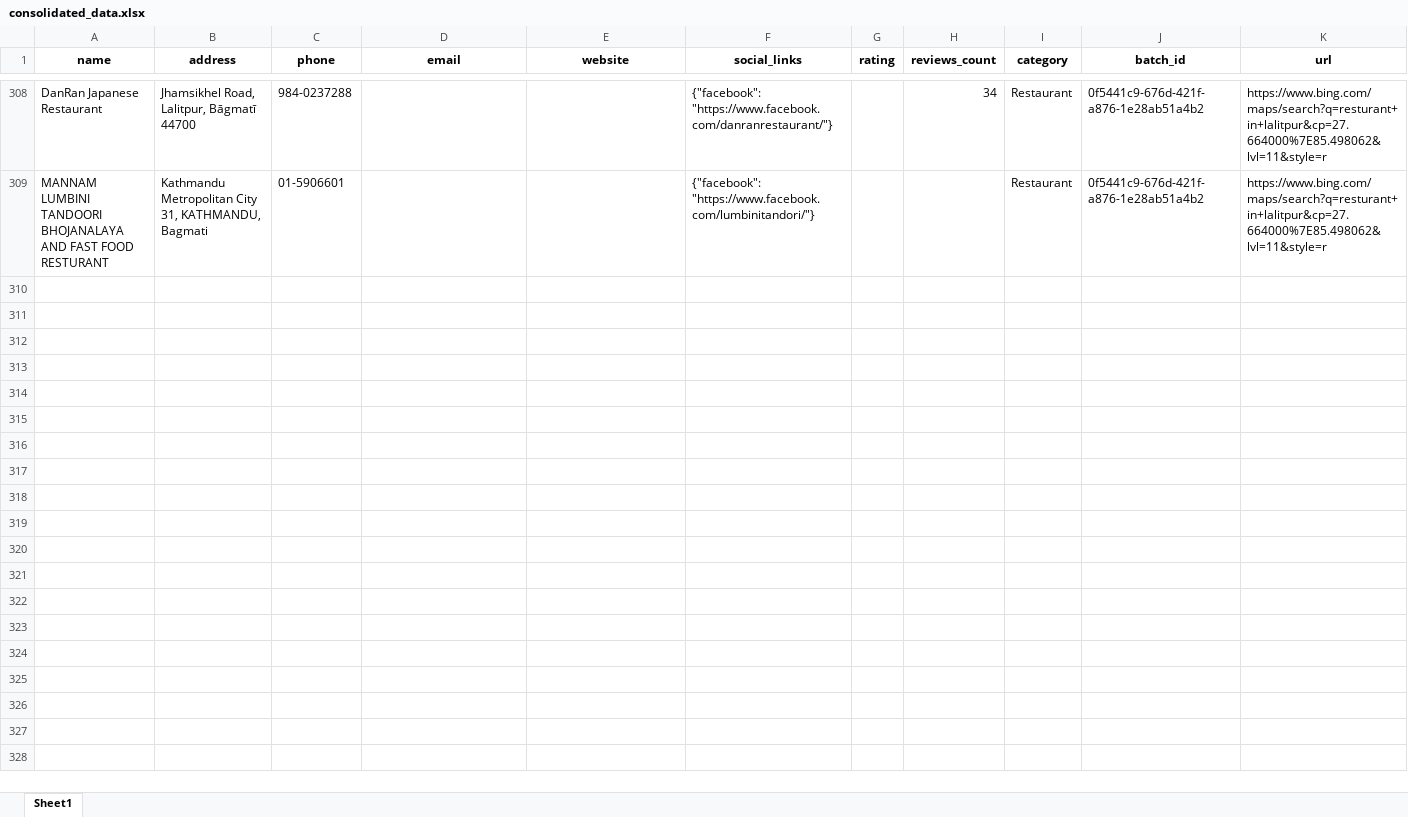
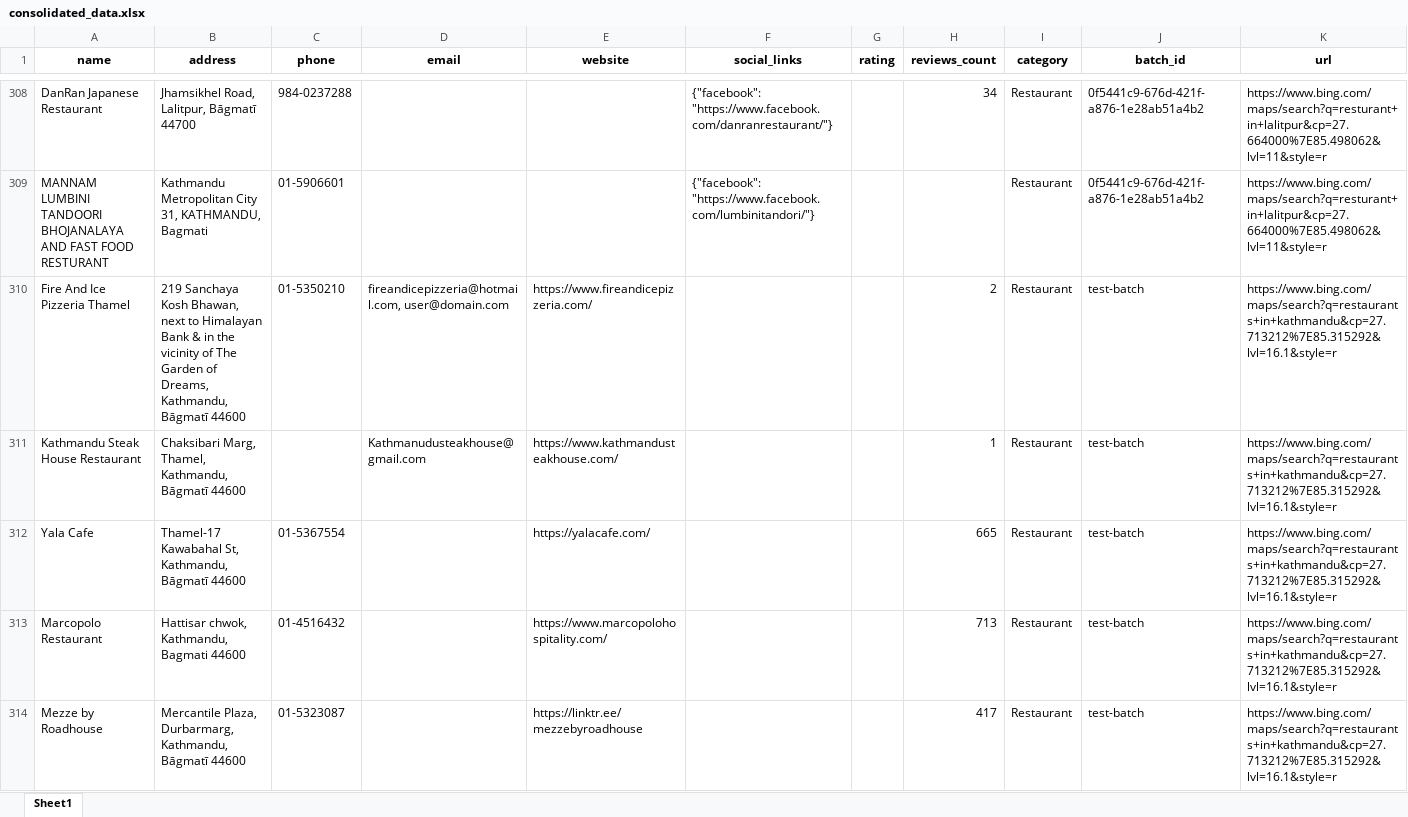
Before and after one commit to SachyamKarki/Karki_Scrapper, an Excel workbook: backend/data/consolidated_data.xlsx, sheet Sheet1, drawn as a sheet; only a part is shown, gaps mark what is left out; values as stored, in another font and other column widths than the file's, no borders; the diff covers the shown part only; the diff names each change by its address in the sheet, - before the commit and + after, or states it on an @@ line.

```diff
--- a/backend/data/consolidated_data.xlsx (sheet Sheet1)
+++ b/backend/data/consolidated_data.xlsx (sheet Sheet1)
+row 310: Fire And Ice Pizzeria Thamel | 219 Sanchaya Kosh Bhawan, next to Himalayan Bank & in the vicinity of The Garden of Dreams, Kathmandu, Bāgmatī 44600 | 01-5350210 | fireandicepizzeria@hotmail.com, user@domain.com | https://www.fireandicepizzeria.com/ |  |  | 2 | Restaurant | test-batch | https://www.bing.com/maps/search?q=restaurants+in+kathmandu&cp=27.713212%7E85.315292&lvl=16.1&style=r
+row 311: Kathmandu Steak House Restaurant | Chaksibari Marg, Thamel, Kathmandu, Bāgmatī 44600 |  | Kathmanudusteakhouse@gmail.com | https://www.kathmandusteakhouse.com/ |  |  | 1 | Restaurant | test-batch | https://www.bing.com/maps/search?q=restaurants+in+kathmandu&cp=27.713212%7E85.315292&lvl=16.1&style=r
+row 312: Yala Cafe | Thamel-17 Kawabahal St, Kathmandu, Bāgmatī 44600 | 01-5367554 |  | https://yalacafe.com/ |  |  | 665 | Restaurant | test-batch | https://www.bing.com/maps/search?q=restaurants+in+kathmandu&cp=27.713212%7E85.315292&lvl=16.1&style=r
+row 313: Marcopolo Restaurant | Hattisar chwok, Kathmandu, Bagmati 44600 | 01-4516432 |  | https://www.marcopolohospitality.com/ |  |  | 713 | Restaurant | test-batch | https://www.bing.com/maps/search?q=restaurants+in+kathmandu&cp=27.713212%7E85.315292&lvl=16.1&style=r
+row 314: Mezze by Roadhouse | Mercantile Plaza, Durbarmarg, Kathmandu, Bāgmatī 44600 | 01-5323087 |  | https://linktr.ee/mezzebyroadhouse |  |  | 417 | Restaurant | test-batch | https://www.bing.com/maps/search?q=restaurants+in+kathmandu&cp=27.713212%7E85.315292&lvl=16.1&style=r
```
Also changed, not shown: 251 added rows elsewhere in this sheet, 19 other files.
